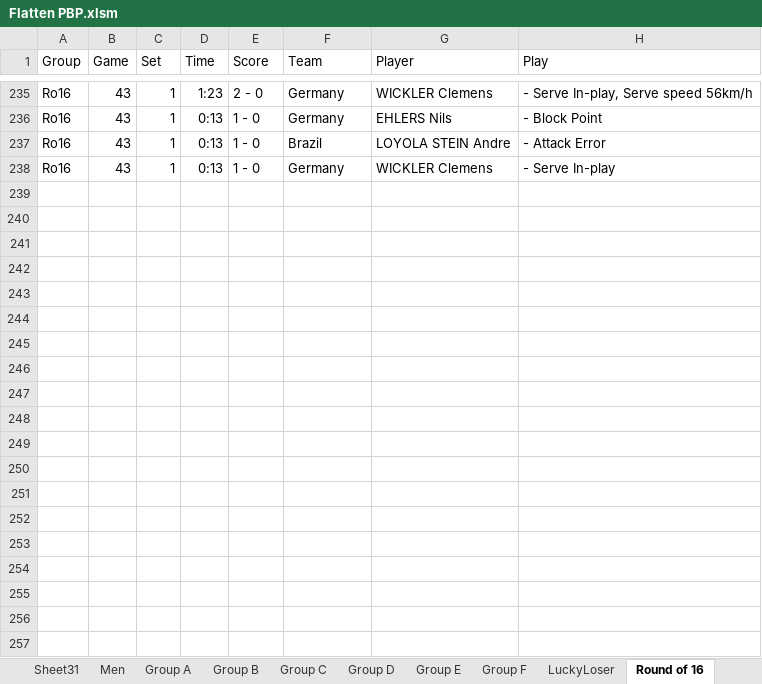
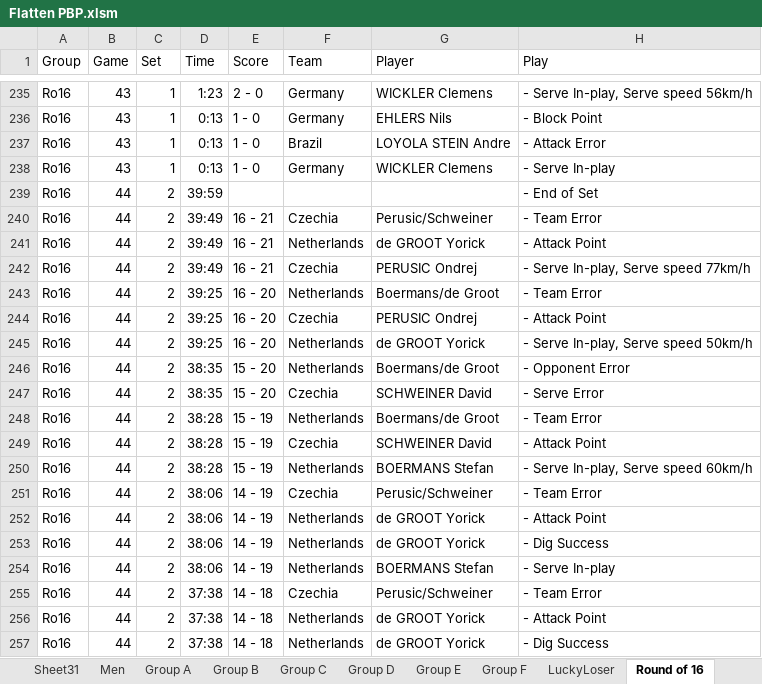
Before and after one commit to aaronmsimon/unity-kings-of-the-beach, an Excel workbook: Resources/Flatten PBP.xlsm, sheet Round of 16, drawn as a sheet; only a part is shown, gaps mark what is left out; values as stored, in another font and other column widths than the file's, no borders; the diff covers the shown part only; the diff names each change by its address in the sheet, - before the commit and + after, or states it on an @@ line.

Commit message:
Continue adding to Round of 16

```diff
--- a/Resources/Flatten PBP.xlsm (sheet Round of 16)
+++ b/Resources/Flatten PBP.xlsm (sheet Round of 16)
+row 239: Ro16 | 44 | 2 | 39:59 |  |  |  | - End of Set
+row 240: Ro16 | 44 | 2 | 39:49 | 16 - 21 | Czechia | Perusic/Schweiner | - Team Error
+row 241: Ro16 | 44 | 2 | 39:49 | 16 - 21 | Netherlands | de GROOT Yorick | - Attack Point
+row 242: Ro16 | 44 | 2 | 39:49 | 16 - 21 | Czechia | PERUSIC Ondrej | - Serve In-play, Serve speed 77km/h
+row 243: Ro16 | 44 | 2 | 39:25 | 16 - 20 | Netherlands | Boermans/de Groot | - Team Error
+row 244: Ro16 | 44 | 2 | 39:25 | 16 - 20 | Czechia | PERUSIC Ondrej | - Attack Point
+row 245: Ro16 | 44 | 2 | 39:25 | 16 - 20 | Netherlands | de GROOT Yorick | - Serve In-play, Serve speed 50km/h
+row 246: Ro16 | 44 | 2 | 38:35 | 15 - 20 | Netherlands | Boermans/de Groot | - Opponent Error
+row 247: Ro16 | 44 | 2 | 38:35 | 15 - 20 | Czechia | SCHWEINER David | - Serve Error
+row 248: Ro16 | 44 | 2 | 38:28 | 15 - 19 | Netherlands | Boermans/de Groot | - Team Error
+row 249: Ro16 | 44 | 2 | 38:28 | 15 - 19 | Czechia | SCHWEINER David | - Attack Point
+row 250: Ro16 | 44 | 2 | 38:28 | 15 - 19 | Netherlands | BOERMANS Stefan | - Serve In-play, Serve speed 60km/h
+row 251: Ro16 | 44 | 2 | 38:06 | 14 - 19 | Czechia | Perusic/Schweiner | - Team Error
+row 252: Ro16 | 44 | 2 | 38:06 | 14 - 19 | Netherlands | de GROOT Yorick | - Attack Point
+row 253: Ro16 | 44 | 2 | 38:06 | 14 - 19 | Netherlands | de GROOT Yorick | - Dig Success
+row 254: Ro16 | 44 | 2 | 38:06 | 14 - 19 | Netherlands | BOERMANS Stefan | - Serve In-play
+row 255: Ro16 | 44 | 2 | 37:38 | 14 - 18 | Czechia | Perusic/Schweiner | - Team Error
+row 256: Ro16 | 44 | 2 | 37:38 | 14 - 18 | Netherlands | de GROOT Yorick | - Attack Point
+row 257: Ro16 | 44 | 2 | 37:38 | 14 - 18 | Netherlands | de GROOT Yorick | - Dig Success
```
Also changed, not shown: 214 added rows elsewhere in this sheet.
